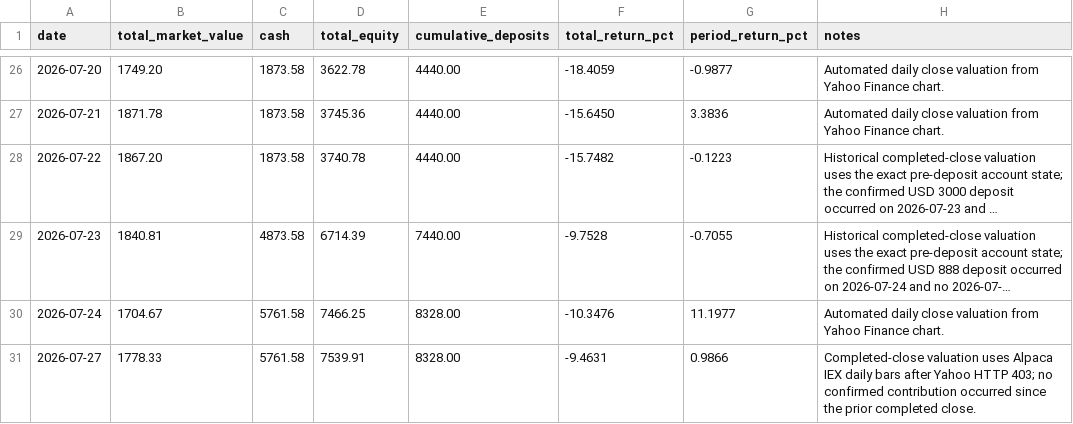
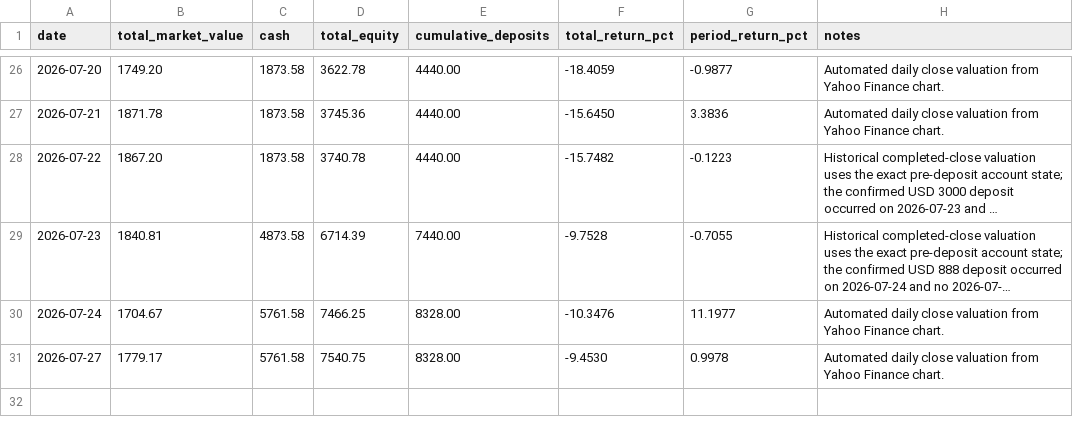
Before and after one commit to WineChord/invest, a CSV file: data/account/equity_curve.csv, drawn as a sheet; only a part is shown, gaps mark what is left out; long unchanged cells end in ….

```diff
--- a/data/account/equity_curve.csv
+++ b/data/account/equity_curve.csv
@@ -30,2 +30,2 @@ date,total_market_value,cash,total_equity,cumulative_deposits,total_return_pct,p
 2026-07-24,1704.67,5761.58,7466.25,8328.00,-10.3476,11.1977,Automated daily close valuation from Yahoo Finance chart.
-2026-07-27,1778.33,5761.58,7539.91,8328.00,-9.4631,0.9866,Completed-close valuation uses Alpaca IEX daily bars after Yahoo HTTP 403; no confirmed contribution occurred since the prior completed close.
+2026-07-27,1779.17,5761.58,7540.75,8328.00,-9.4530,0.9978,Automated daily close valuation from Yahoo Finance chart.
```
Also changed, not shown: data/market/company_metrics.csv, data/market/technical_snapshots.csv, 3 other files.
